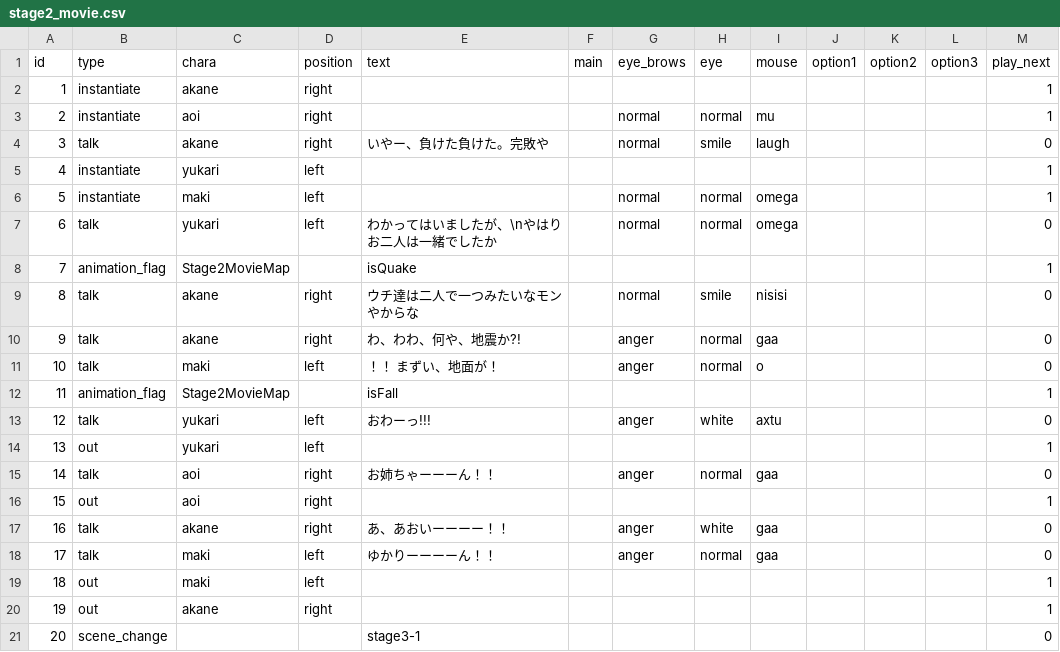
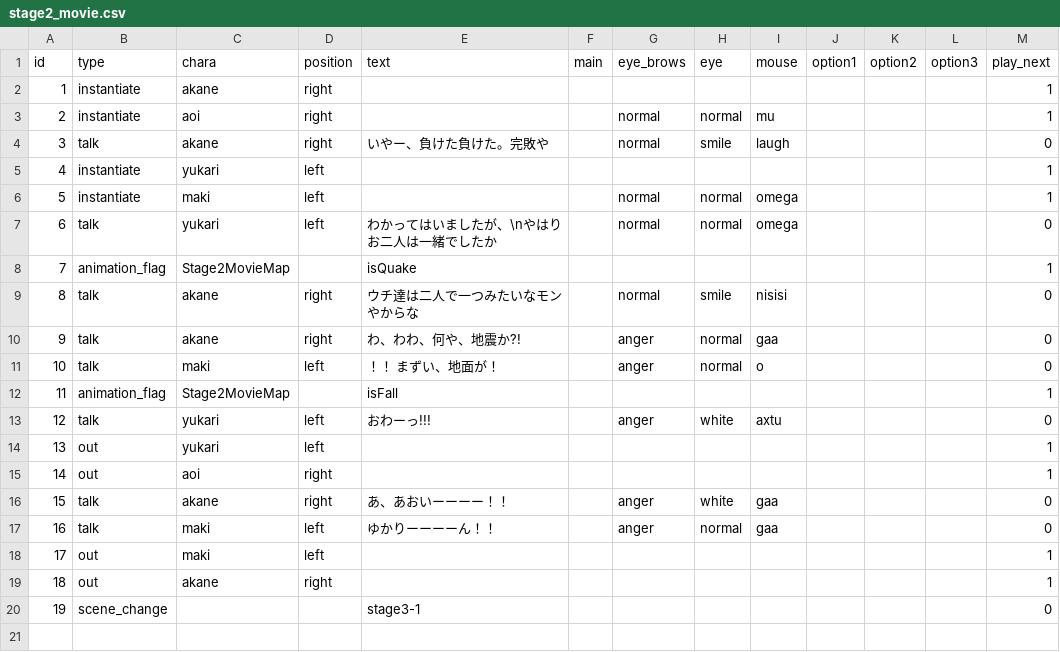
Before and after one commit to Musasin/TagMatch, a CSV file: TagMatch/Assets/Resources/Scenario/stage2_movie.csv, drawn as a sheet; removed rows and columns are numbered as before the commit, all else as after; the diff names each change by its address in the sheet, - before the commit and + after, or states it on an @@ line.

```diff
--- a/TagMatch/Assets/Resources/Scenario/stage2_movie.csv
+++ b/TagMatch/Assets/Resources/Scenario/stage2_movie.csv
-row 15: 14 | talk | aoi | right | お姉ちゃーーーん！！ |  | anger | normal | gaa |  |  |  | 0
@@ column A (id) renumbered from row 15 down @@
```
Also changed, not shown: TagMatch/Assets/Resources/Scenario/stage2_boss_result.csv, 3 other files.
